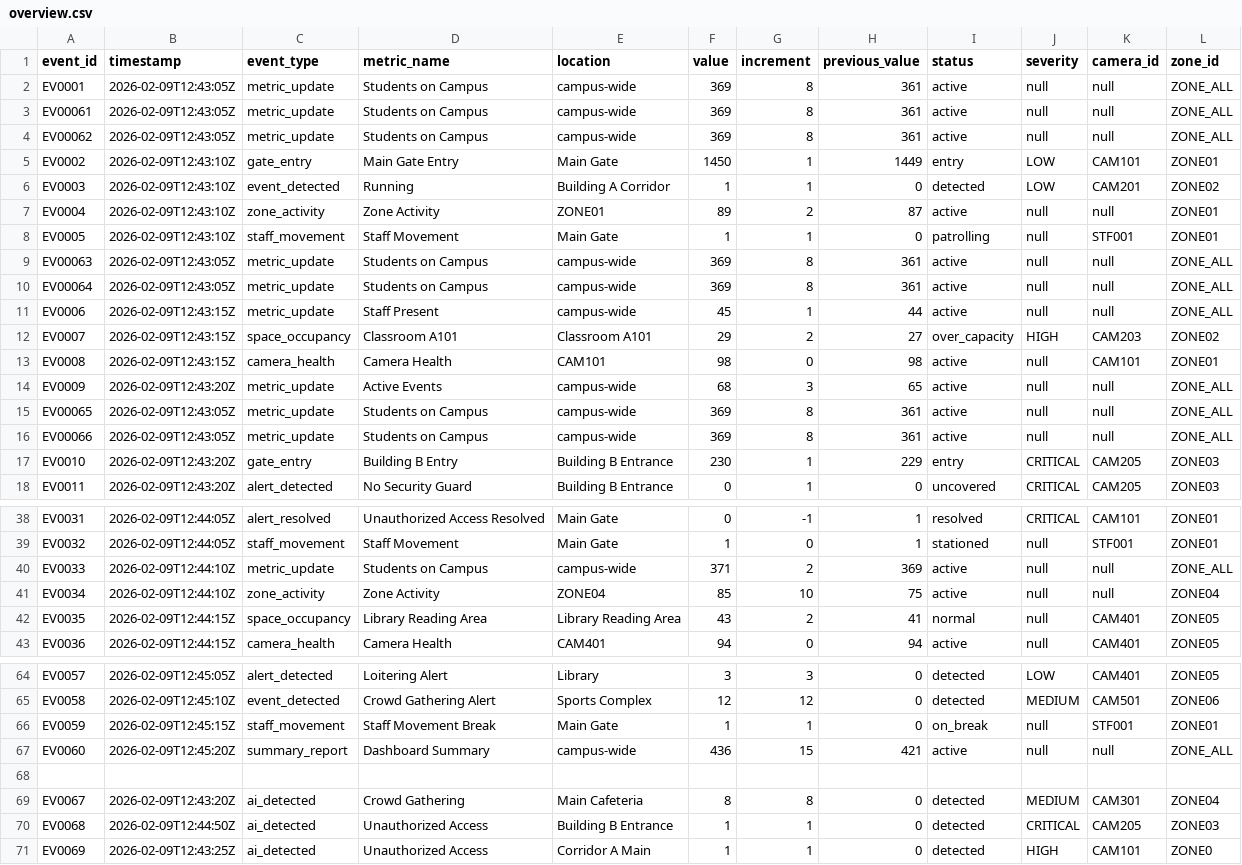
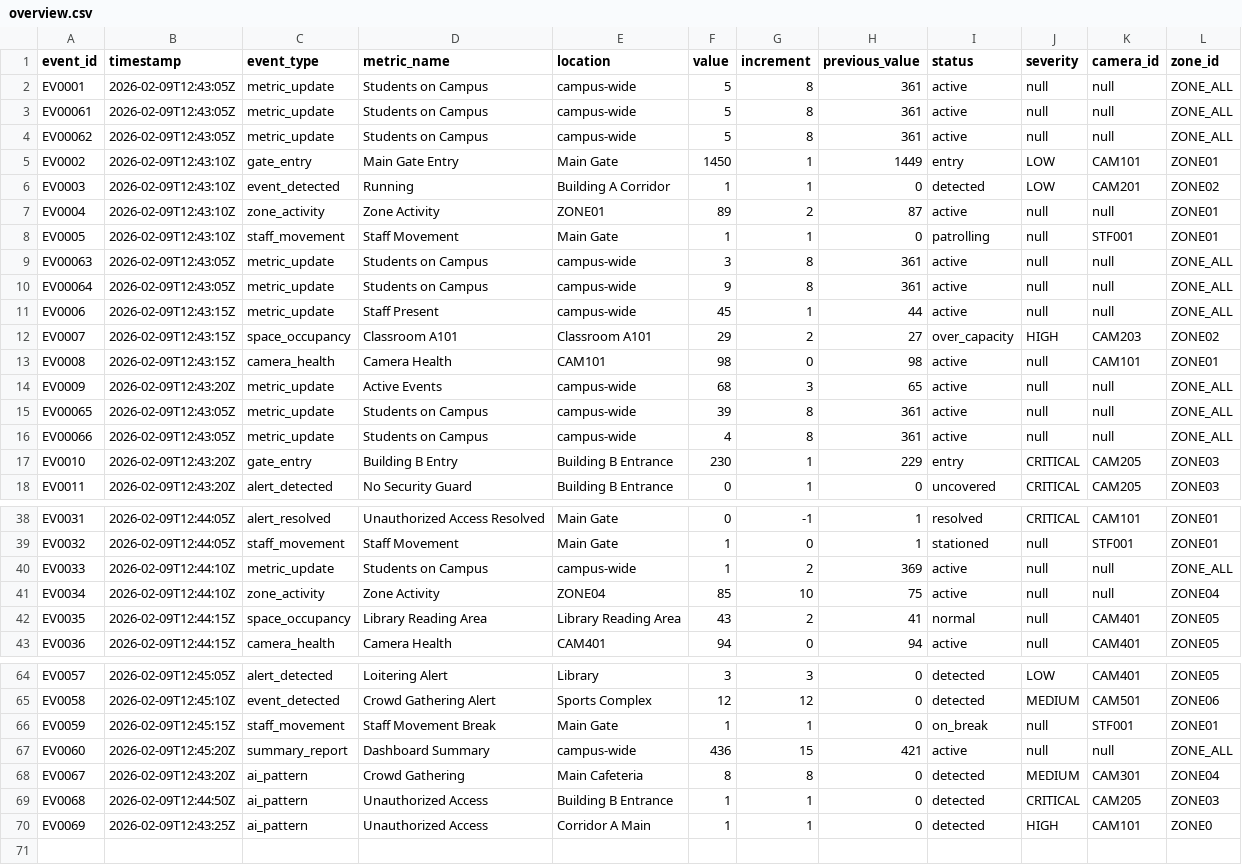
Before and after one commit to atulv2861/vision-ops, a CSV file: libs/common/src/csv/overview.csv, drawn as a sheet; only a part is shown, gaps mark what is left out.

Commit message:
add event by type

```diff
--- a/libs/common/src/csv/overview.csv
+++ b/libs/common/src/csv/overview.csv
@@ -1,5 +1,5 @@
 event_id,timestamp,event_type,metric_name,location,value,increment,previous_value,status,severity,camera_id,zone_id
-EV0001,2026-02-09T12:43:05Z,metric_update,Students on Campus,campus-wide,369,8,361,active,null,null,ZONE_ALL
-EV00061,2026-02-09T12:43:05Z,metric_update,Students on Campus,campus-wide,369,8,361,active,null,null,ZONE_ALL
-EV00062,2026-02-09T12:43:05Z,metric_update,Students on Campus,campus-wide,369,8,361,active,null,null,ZONE_ALL
+EV0001,2026-02-09T12:43:05Z,metric_update,Students on Campus,campus-wide,5,8,361,active,null,null,ZONE_ALL
+EV00061,2026-02-09T12:43:05Z,metric_update,Students on Campus,campus-wide,5,8,361,active,null,null,ZONE_ALL
+EV00062,2026-02-09T12:43:05Z,metric_update,Students on Campus,campus-wide,5,8,361,active,null,null,ZONE_ALL
 EV0002,2026-02-09T12:43:10Z,gate_entry,Main Gate Entry,Main Gate,1450,1,1449,entry,LOW,CAM101,ZONE01
@@ -8,4 +8,4 @@ EV0004,2026-02-09T12:43:10Z,zone_activity,Zone Activity,ZONE01,89,2,87,active,nu
 EV0005,2026-02-09T12:43:10Z,staff_movement,Staff Movement,Main Gate,1,1,0,patrolling,null,STF001,ZONE01
-EV00063,2026-02-09T12:43:05Z,metric_update,Students on Campus,campus-wide,369,8,361,active,null,null,ZONE_ALL
-EV00064,2026-02-09T12:43:05Z,metric_update,Students on Campus,campus-wide,369,8,361,active,null,null,ZONE_ALL
+EV00063,2026-02-09T12:43:05Z,metric_update,Students on Campus,campus-wide,3,8,361,active,null,null,ZONE_ALL
+EV00064,2026-02-09T12:43:05Z,metric_update,Students on Campus,campus-wide,9,8,361,active,null,null,ZONE_ALL
 EV0006,2026-02-09T12:43:15Z,metric_update,Staff Present,campus-wide,45,1,44,active,null,null,ZONE_ALL
@@ -14,4 +14,4 @@ EV0008,2026-02-09T12:43:15Z,camera_health,Camera Health,CAM101,98,0,98,active,nu
 EV0009,2026-02-09T12:43:20Z,metric_update,Active Events,campus-wide,68,3,65,active,null,null,ZONE_ALL
-EV00065,2026-02-09T12:43:05Z,metric_update,Students on Campus,campus-wide,369,8,361,active,null,null,ZONE_ALL
-EV00066,2026-02-09T12:43:05Z,metric_update,Students on Campus,campus-wide,369,8,361,active,null,null,ZONE_ALL
+EV00065,2026-02-09T12:43:05Z,metric_update,Students on Campus,campus-wide,39,8,361,active,null,null,ZONE_ALL
+EV00066,2026-02-09T12:43:05Z,metric_update,Students on Campus,campus-wide,4,8,361,active,null,null,ZONE_ALL
 EV0010,2026-02-09T12:43:20Z,gate_entry,Building B Entry,Building B Entrance,230,1,229,entry,CRITICAL,CAM205,ZONE03
@@ -39,3 +39,3 @@ EV0031,2026-02-09T12:44:05Z,alert_resolved,Unauthorized Access Resolved,Main Gat
 EV0032,2026-02-09T12:44:05Z,staff_movement,Staff Movement,Main Gate,1,0,1,stationed,null,STF001,ZONE01
-EV0033,2026-02-09T12:44:10Z,metric_update,Students on Campus,campus-wide,371,2,369,active,null,null,ZONE_ALL
+EV0033,2026-02-09T12:44:10Z,metric_update,Students on Campus,campus-wide,1,2,369,active,null,null,ZONE_ALL
 EV0034,2026-02-09T12:44:10Z,zone_activity,Zone Activity,ZONE04,85,10,75,active,null,null,ZONE04
@@ -67,5 +67,4 @@ EV0059,2026-02-09T12:45:15Z,staff_movement,Staff Movement Break,Main Gate,1,1,0,
 EV0060,2026-02-09T12:45:20Z,summary_report,Dashboard Summary,campus-wide,436,15,421,active,null,null,ZONE_ALL
-
-EV0067,2026-02-09T12:43:20Z,ai_detected,Crowd Gathering,Main Cafeteria,8,8,0,detected,MEDIUM,CAM301,ZONE04
-EV0068,2026-02-09T12:44:50Z,ai_detected,Unauthorized Access,Building B Entrance,1,1,0,detected,CRITICAL,CAM205,ZONE03
-EV0069,2026-02-09T12:43:25Z,ai_detected,Unauthorized Access,Corridor A Main,1,1,0,detected,HIGH,CAM101,ZONE0
+EV0067,2026-02-09T12:43:20Z,ai_pattern,Crowd Gathering,Main Cafeteria,8,8,0,detected,MEDIUM,CAM301,ZONE04
+EV0068,2026-02-09T12:44:50Z,ai_pattern,Unauthorized Access,Building B Entrance,1,1,0,detected,CRITICAL,CAM205,ZONE03
+EV0069,2026-02-09T12:43:25Z,ai_pattern,Unauthorized Access,Corridor A Main,1,1,0,detected,HIGH,CAM101,ZONE0
```
Also changed, not shown: 3 other files.
